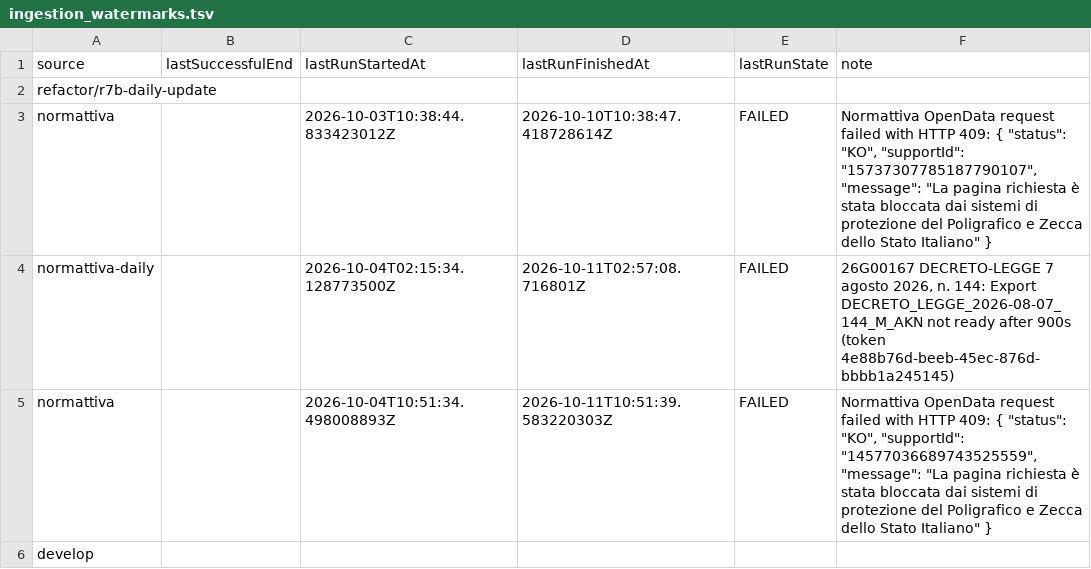
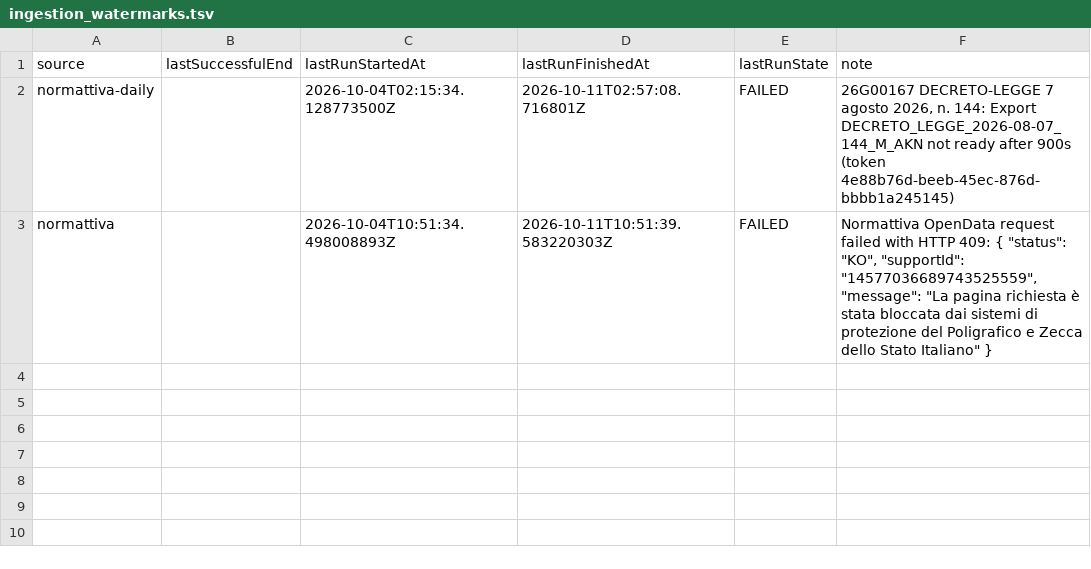
Before and after one commit to arvind088/Crawlar-gazzettaufficial, a TSV file: jena-git-project/data/registry/ingestion_watermarks.tsv, drawn as a sheet.

Commit message:
Fix watermark file after merge (remove leftover branch names and duplicate row)

```diff
--- a/jena-git-project/data/registry/ingestion_watermarks.tsv
+++ b/jena-git-project/data/registry/ingestion_watermarks.tsv
@@ -1,6 +1,3 @@
 source	lastSuccessfulEnd	lastRunStartedAt	lastRunFinishedAt	lastRunState	note
-refactor/r7b-daily-update
-normattiva		2026-10-03T10:38:44.833423012Z	2026-10-10T10:38:47.418728614Z	FAILED	Normattiva OpenData request failed with HTTP 409: { "status": "KO", "supportId": "15737307785187790107", "message": "La pagina richiesta è stata bloccata dai sistemi di protezione del Poligrafico e Zecca dello Stato Italiano" }
 normattiva-daily		2026-10-04T02:15:34.128773500Z	2026-10-11T02:57:08.716801Z	FAILED	26G00167 DECRETO-LEGGE 7 agosto 2026, n. 144: Export DECRETO_LEGGE_2026-08-07_144_M_AKN not ready after 900s (token 4e88b76d-beeb-45ec-876d-bbbb1a245145)
 normattiva		2026-10-04T10:51:34.498008893Z	2026-10-11T10:51:39.583220303Z	FAILED	Normattiva OpenData request failed with HTTP 409: { "status": "KO", "supportId": "14577036689743525559", "message": "La pagina richiesta è stata bloccata dai sistemi di protezione del Poligrafico e Zecca dello Stato Italiano" }
-develop
```
